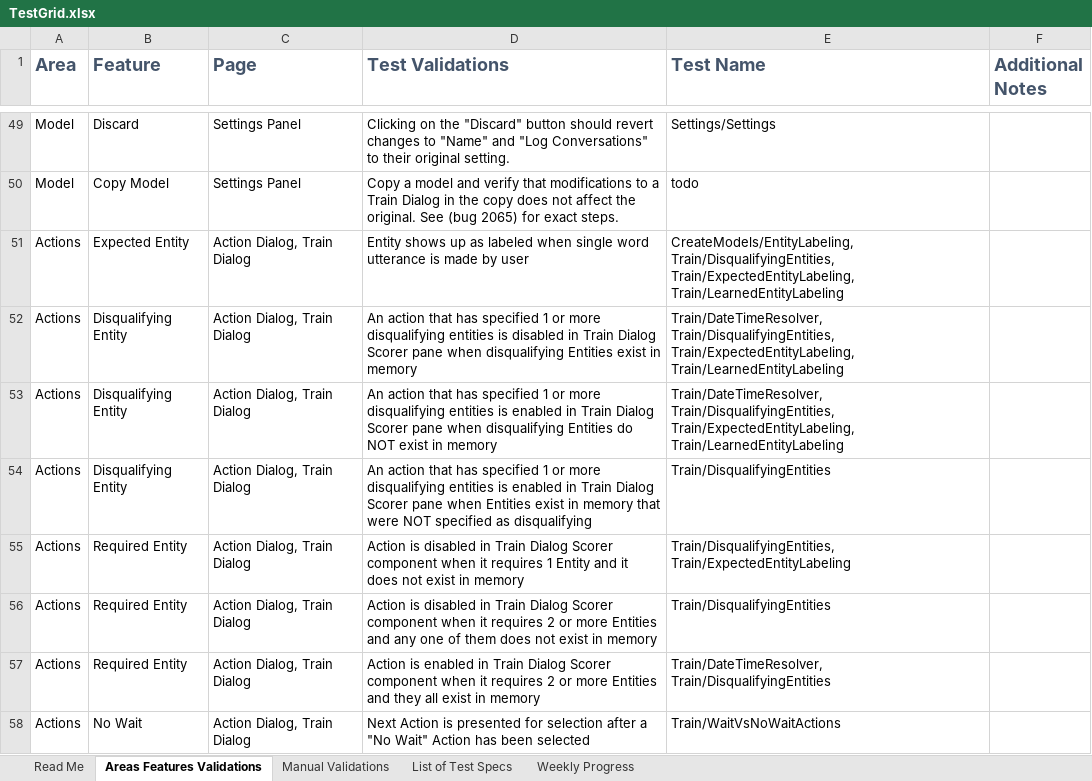
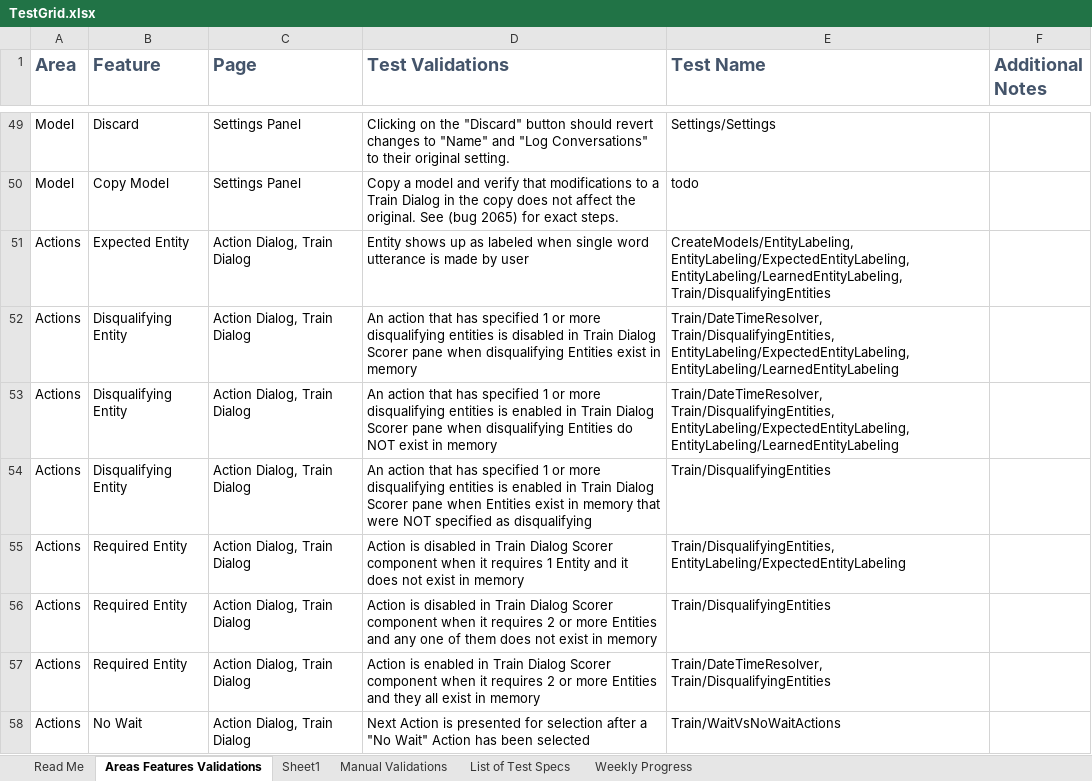
Before and after one commit to microsoft/conversationlearner, an Excel workbook: packages/ui/cypress/TestGrid.xlsx, sheet Areas Features Validations, drawn as a sheet; only a part is shown, gaps mark what is left out; values as stored, in another font and other column widths than the file's, no borders; table styles not drawn; the diff covers the shown part only; the diff names each change by its address in the sheet, - before the commit and + after, or states it on an @@ line.

Commit message:
fix: updated TestGrid.xlsx

```diff
--- a/packages/ui/cypress/TestGrid.xlsx (sheet Areas Features Validations)
+++ b/packages/ui/cypress/TestGrid.xlsx (sheet Areas Features Validations)
+sheet tab: Sheet1
-E51 (Test Name): CreateModels/EntityLabeling, Train/DisqualifyingEntities, Train/ExpectedEntityLabeling, Train/LearnedEntityLabeling
+E51 (Test Name): CreateModels/EntityLabeling, EntityLabeling/ExpectedEntityLabeling, EntityLabeling/LearnedEntityLabeling, Train/DisqualifyingEntities
-E52:E53 (Test Name): Train/DateTimeResolver, Train/DisqualifyingEntities, Train/ExpectedEntityLabeling, Train/LearnedEntityLabeling
+E52:E53 (Test Name): Train/DateTimeResolver, Train/DisqualifyingEntities, EntityLabeling/ExpectedEntityLabeling, EntityLabeling/LearnedEntityLabeling
-E55 (Test Name): Train/DisqualifyingEntities, Train/ExpectedEntityLabeling
+E55 (Test Name): Train/DisqualifyingEntities, EntityLabeling/ExpectedEntityLabeling
```
Also changed, not shown: 45 edited cells elsewhere in this sheet.
